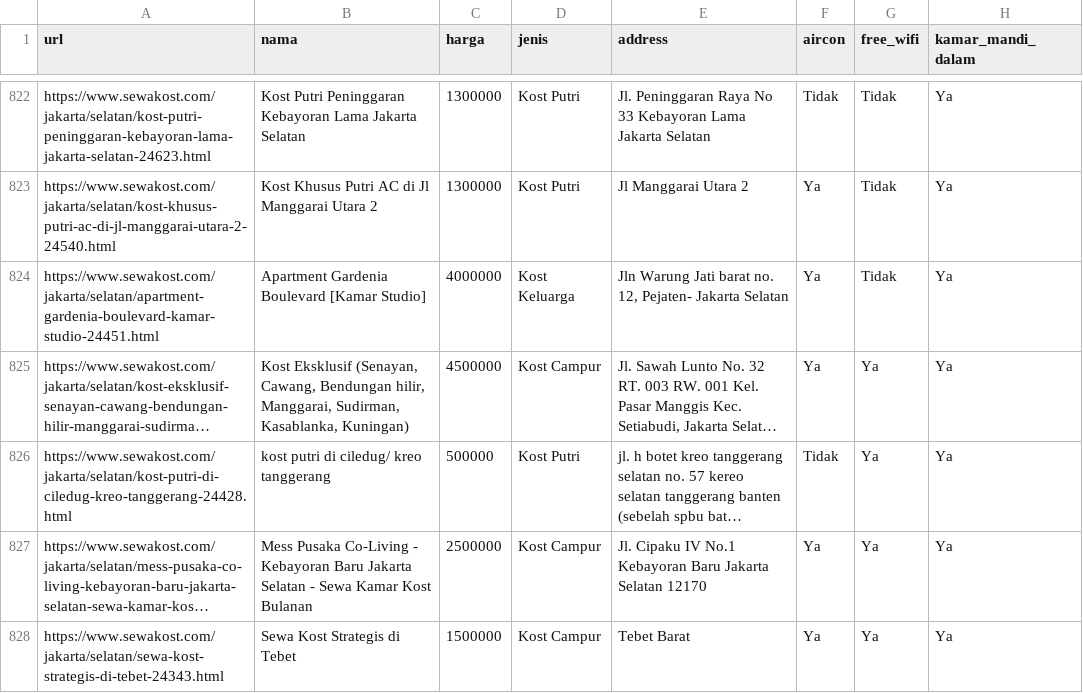
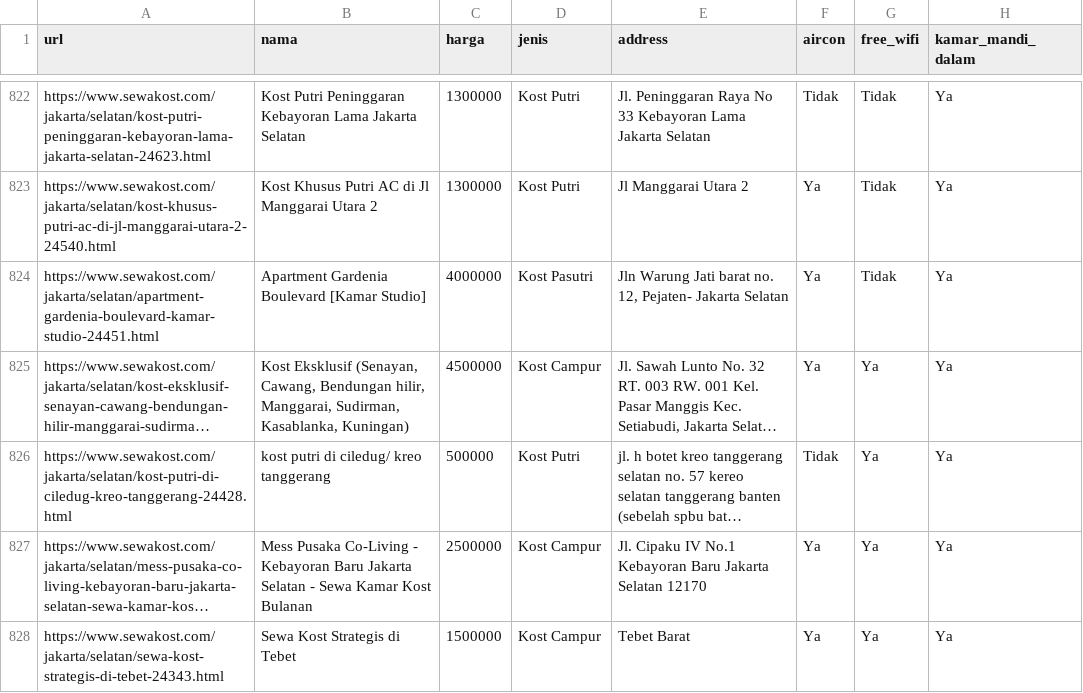
Before and after one commit to IrfanChairurrachman/regression-kost-pricing, a TSV file: sewakost_clean.tsv, drawn as a sheet; only a part is shown, gaps mark what is left out; long unchanged cells end in …; the diff covers the shown part only; the diff names each change by its address in the sheet, - before the commit and + after, or states it on an @@ line.

```diff
--- a/sewakost_clean.tsv
+++ b/sewakost_clean.tsv
-D824 (jenis): Kost Keluarga
+D824 (jenis): Kost Pasutri
```
Also changed, not shown: 21 edited cells elsewhere in this file, 1 other file.
